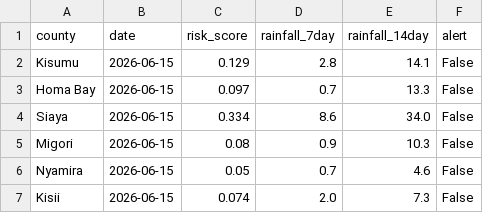
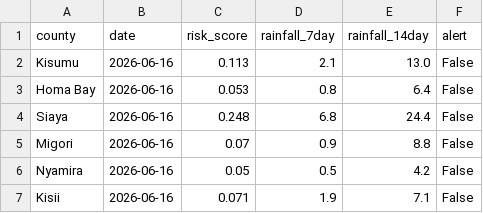
Before and after one commit to Samwelo203/sentinel-ke, a CSV file: data/processed/latest_predictions.csv, drawn as a sheet.

```diff
--- a/data/processed/latest_predictions.csv
+++ b/data/processed/latest_predictions.csv
@@ -1,7 +1,7 @@
 county,date,risk_score,rainfall_7day,rainfall_14day,alert
-Kisumu,2026-06-15,0.129,2.8,14.1,False
-Homa Bay,2026-06-15,0.097,0.7,13.3,False
-Siaya,2026-06-15,0.334,8.6,34.0,False
-Migori,2026-06-15,0.08,0.9,10.3,False
-Nyamira,2026-06-15,0.05,0.7,4.6,False
-Kisii,2026-06-15,0.074,2.0,7.3,False
+Kisumu,2026-06-16,0.113,2.1,13.0,False
+Homa Bay,2026-06-16,0.053,0.8,6.4,False
+Siaya,2026-06-16,0.248,6.8,24.4,False
+Migori,2026-06-16,0.07,0.9,8.8,False
+Nyamira,2026-06-16,0.05,0.5,4.2,False
+Kisii,2026-06-16,0.071,1.9,7.1,False
```
Also changed, not shown: data/raw/latest_rainfall.csv.
